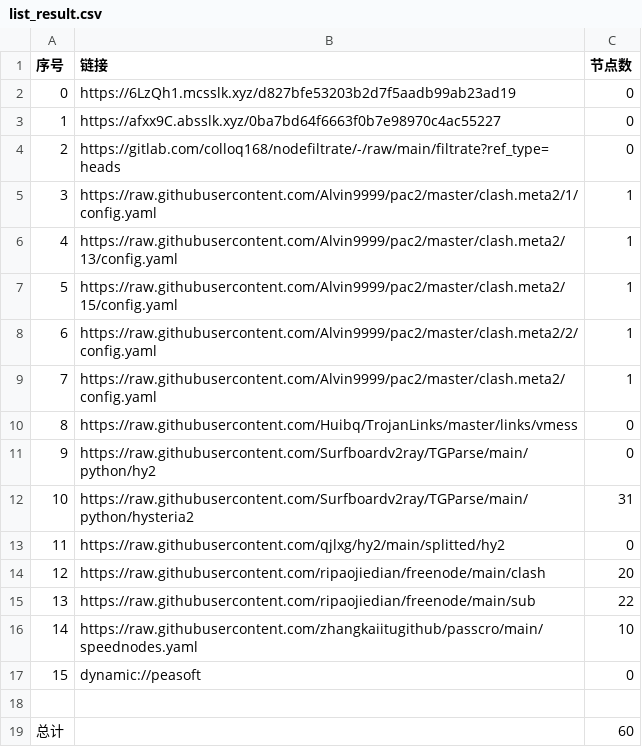
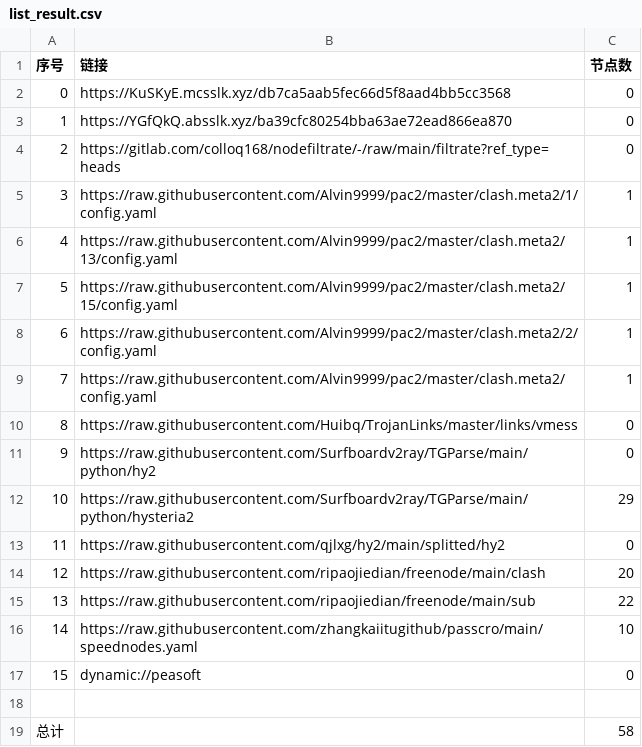
Before and after one commit to ileesen/AutoMergePublicNodes, a CSV file: list_result.csv, drawn as a sheet.

```diff
--- a/list_result.csv
+++ b/list_result.csv
@@ -1,4 +1,4 @@
 序号,链接,节点数
-0,https://6LzQh1.mcsslk.xyz/d827bfe53203b2d7f5aadb99ab23ad19,0
-1,https://afxx9C.absslk.xyz/0ba7bd64f6663f0b7e98970c4ac55227,0
+0,https://KuSKyE.mcsslk.xyz/db7ca5aab5fec66d5f8aad4bb5cc3568,0
+1,https://YGfQkQ.absslk.xyz/ba39cfc80254bba63ae72ead866ea870,0
 2,https://gitlab.com/colloq168/nodefiltrate/-/raw/main/filtrate?ref_type=heads,0
@@ -11,3 +11,3 @@
 9,https://raw.githubusercontent.com/Surfboardv2ray/TGParse/main/python/hy2,0
-10,https://raw.githubusercontent.com/Surfboardv2ray/TGParse/main/python/hysteria2,31
+10,https://raw.githubusercontent.com/Surfboardv2ray/TGParse/main/python/hysteria2,29
 11,https://raw.githubusercontent.com/qjlxg/hy2/main/splitted/hy2,0
@@ -18,2 +18,2 @@
 
-总计,,60
+总计,,58
```
Also changed, not shown: 7 other files.
